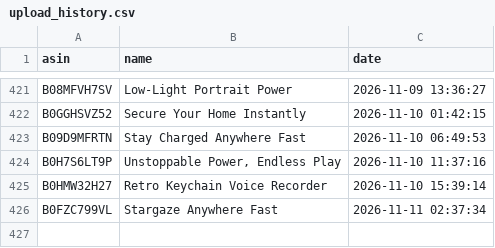
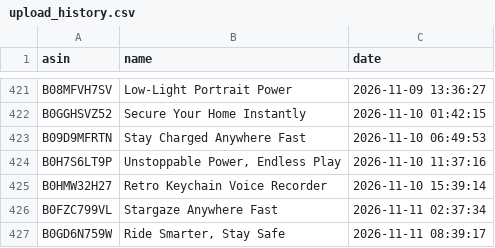
Before and after one commit to smartcartindiaofficial-coder/SmartCart-India, a CSV file: upload_history.csv, drawn as a sheet; only a part is shown, gaps mark what is left out.

```diff
--- a/upload_history.csv
+++ b/upload_history.csv
@@ -426 +426,2 @@ B0HMW32H27,Retro Keychain Voice Recorder,2026-11-10 15:39:14
 B0FZC799VL,Stargaze Anywhere Fast,2026-11-11 02:37:34
+B0GD6N759W,"Ride Smarter, Stay Safe",2026-11-11 08:39:17
```
Also changed, not shown: 15 other files.
